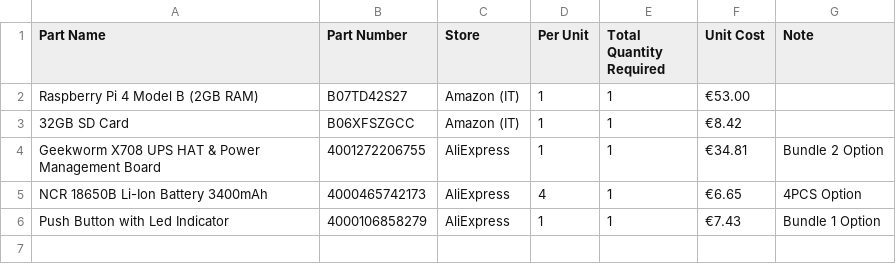
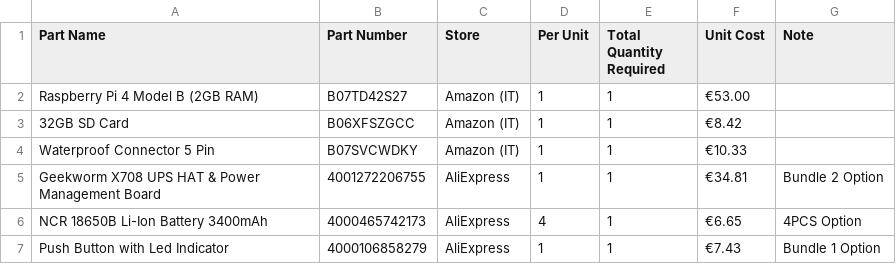
Before and after one commit to metisvela/sailtrack, a CSV file: SailTrack Core/BOM.csv, drawn as a sheet.

Commit message:
Update BOM.csv

```diff
--- a/SailTrack Core/BOM.csv
+++ b/SailTrack Core/BOM.csv
@@ -3,2 +3,3 @@ Raspberry Pi 4 Model B (2GB RAM), B07TD42S27, Amazon (IT), 1, 1, €53.00,
 32GB SD Card, B06XFSZGCC, Amazon (IT), 1, 1, €8.42,
+Waterproof Connector 5 Pin, B07SVCWDKY, Amazon (IT), 1, 1, €10.33,
 Geekworm X708 UPS HAT & Power Management Board, 4001272206755, AliExpress, 1, 1, €34.81, Bundle 2 Option
```
